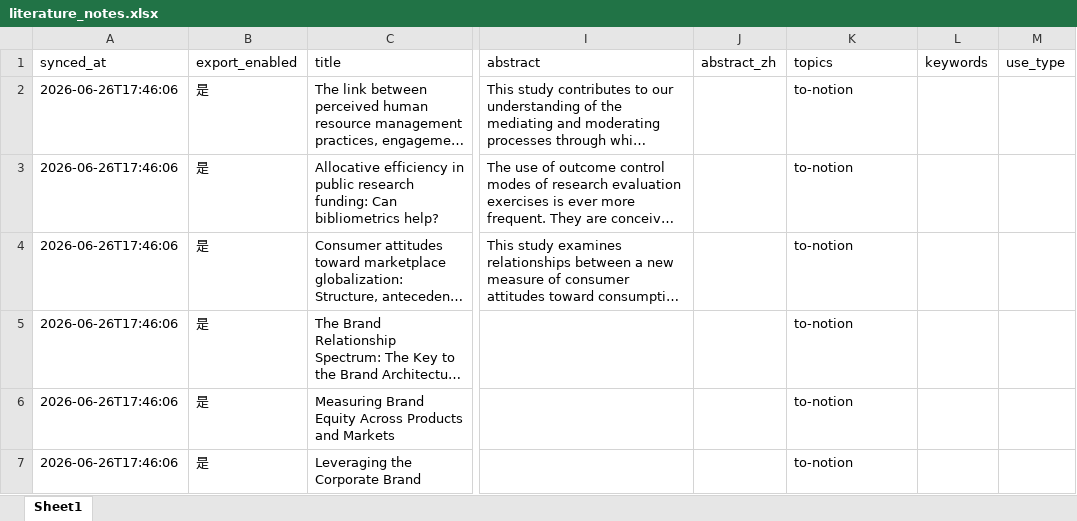
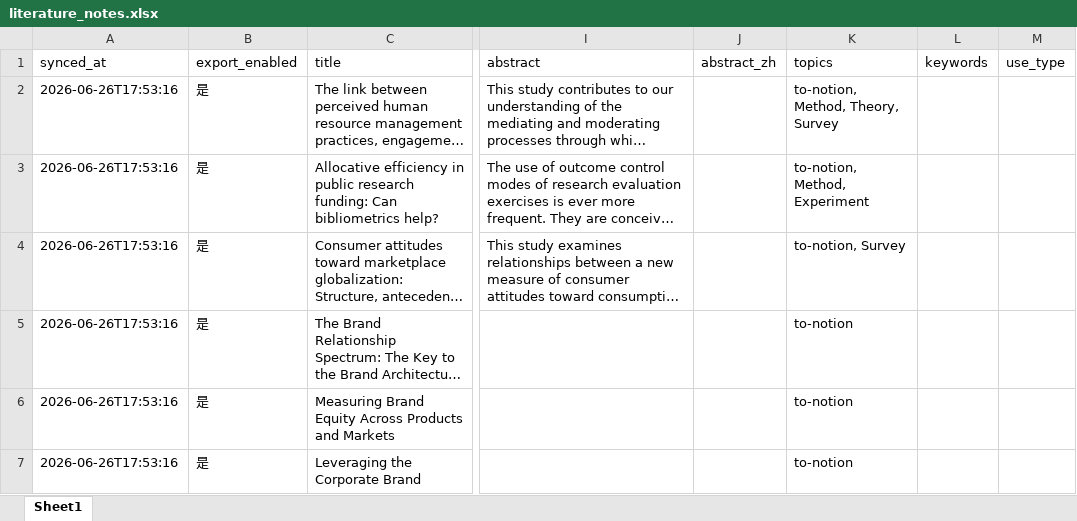
Before and after one commit to martinax0331yj/git-test-publishing, an Excel workbook: exports/literature_notes.xlsx, sheet Sheet1, drawn as a sheet; only a part is shown, gaps mark what is left out; long unchanged cells end in …; values as stored, in another font and other column widths than the file's, no borders; the diff names each change by its address in the sheet, - before the commit and + after, or states it on an @@ line.

Commit message:
update filtered material packs and word drafts 2026-06-26T17:53:16

```diff
--- a/exports/literature_notes.xlsx (sheet Sheet1)
+++ b/exports/literature_notes.xlsx (sheet Sheet1)
-A2:A7 (synced_at): 2026-06-26T17:46:06
+A2:A7 (synced_at): 2026-06-26T17:53:16
-K2 (topics): to-notion
+K2 (topics): to-notion, Method, Theory, Survey
-K3 (topics): to-notion
+K3 (topics): to-notion, Method, Experiment
-K4 (topics): to-notion
+K4 (topics): to-notion, Survey
```
Also changed, not shown: 14 other files.
